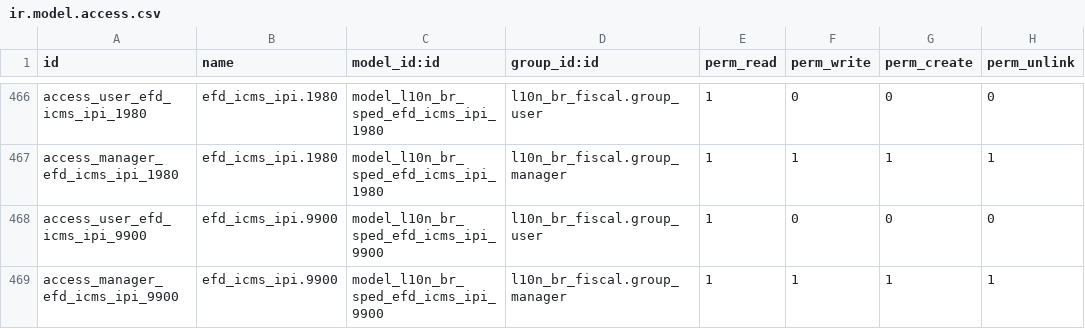
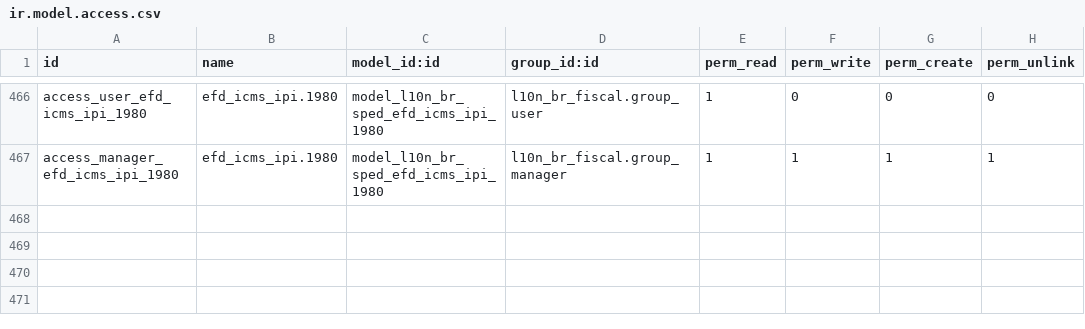
Before and after one commit to kmee/l10n-brazil-sped, a CSV file: l10n_br_sped_efd_icms_ipi/security/ir.model.access.csv, drawn as a sheet; only a part is shown, gaps mark what is left out.

Commit message:
[IMP] l10n_br_sped_efd_icms_ipi: automatic 9900

```diff
--- a/l10n_br_sped_efd_icms_ipi/security/ir.model.access.csv
+++ b/l10n_br_sped_efd_icms_ipi/security/ir.model.access.csv
@@ -467,3 +467 @@ access_user_efd_icms_ipi_1980,efd_icms_ipi.1980,model_l10n_br_sped_efd_icms_ipi_
 access_manager_efd_icms_ipi_1980,efd_icms_ipi.1980,model_l10n_br_sped_efd_icms_ipi_1980,l10n_br_fiscal.group_manager,1,1,1,1
-access_user_efd_icms_ipi_9900,efd_icms_ipi.9900,model_l10n_br_sped_efd_icms_ipi_9900,l10n_br_fiscal.group_user,1,0,0,0
-access_manager_efd_icms_ipi_9900,efd_icms_ipi.9900,model_l10n_br_sped_efd_icms_ipi_9900,l10n_br_fiscal.group_manager,1,1,1,1
```
Also changed, not shown: 4 other files.
